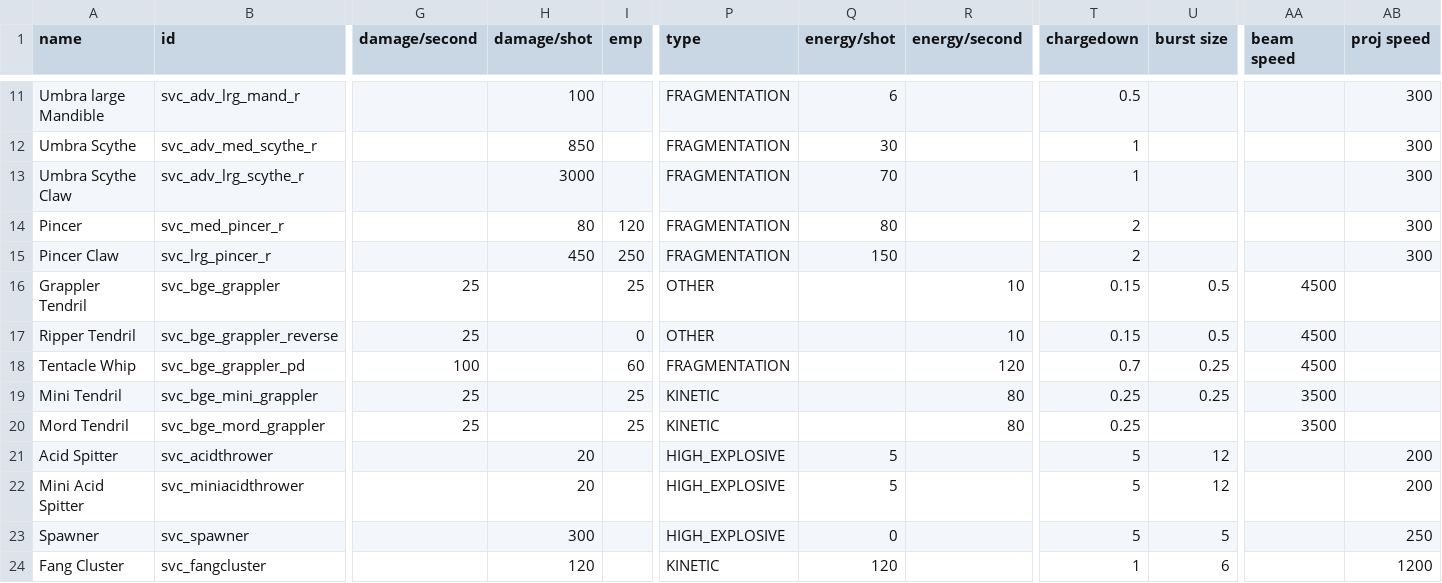
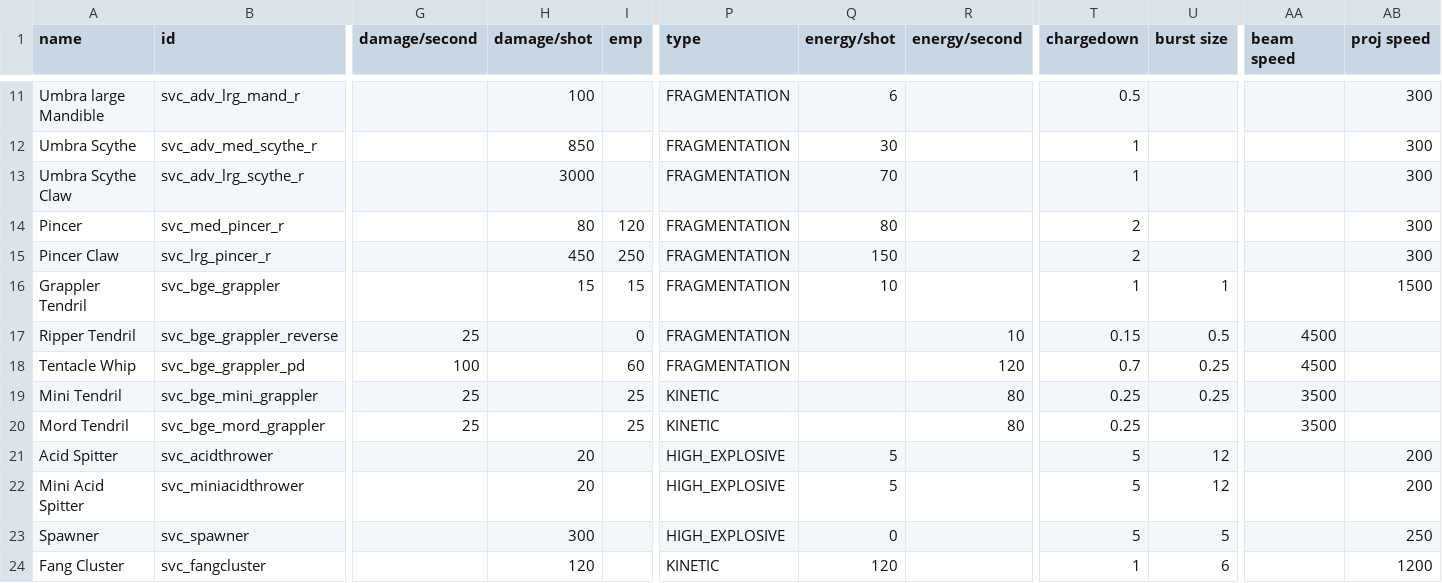
Before and after one commit to DesperatePeter/starsector-symbiotic-void-creatures, a CSV file: data/weapons/weapon_data.csv, drawn as a sheet; only a part is shown, gaps mark what is left out; the diff names each change by its address in the sheet, - before the commit and + after, or states it on an @@ line.

```diff
--- a/data/weapons/weapon_data.csv
+++ b/data/weapons/weapon_data.csv
-G16 (damage/second): 25
+G16 (damage/second): (empty)
-H16 (damage/shot): (empty)
+H16 (damage/shot): 15
-I16 (emp): 25
+I16 (emp): 15
-P16:P17 (type): OTHER
+P16:P17 (type): FRAGMENTATION
-Q16 (energy/shot): (empty)
+Q16 (energy/shot): 10
-R16 (energy/second): 10
+R16 (energy/second): (empty)
-T16 (chargedown): 0.15
+T16 (chargedown): 1
-U16 (burst size): 0.5
+U16 (burst size): 1
-AA16 (beam speed): 4500
+AA16 (beam speed): (empty)
-AB16 (proj speed): (empty)
+AB16 (proj speed): 1500
```
Also changed, not shown: data/shipsystems/ship_systems.csv, 9 other files.
